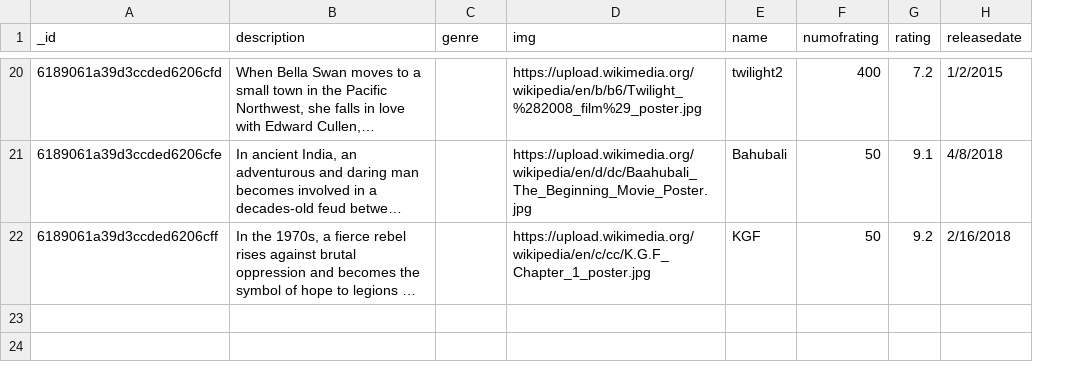
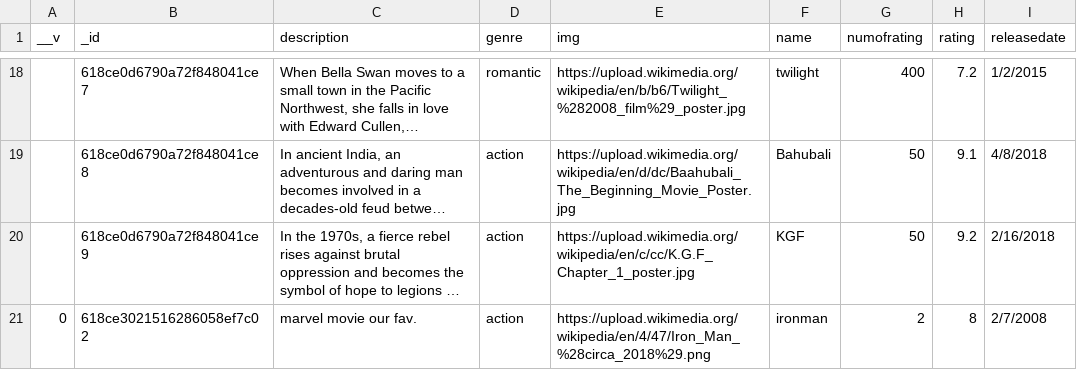
Before and after one commit to optimisticlucifer/movieRatingSite, a CSV file: database/movies.csv, drawn as a sheet; only a part is shown, gaps mark what is left out; long unchanged cells end in …; addresses are those after the commit; the diff covers the shown part only; the diff names each change by its address in the sheet, - before the commit and + after, or states it on an @@ line.

```diff
--- a/database/movies.csv
+++ b/database/movies.csv
+column A (__v), empty
-B18 (_id): 6189061a39d3ccded6206cfd
+B18 (_id): 618ce0d6790a72f848041ce7
-D18 (genre): (empty)
+D18 (genre): romantic
-F18 (name): twilight2
+F18 (name): twilight
-B19 (_id): 6189061a39d3ccded6206cfe
+B19 (_id): 618ce0d6790a72f848041ce8
-D19:D20 (genre): (empty)
+D19:D20 (genre): action
-B20 (_id): 6189061a39d3ccded6206cff
+B20 (_id): 618ce0d6790a72f848041ce9
+row 21: 0 | 618ce3021516286058ef7c02 | marvel movie our fav. | action | https://upload.wikimedia.org/wikipedia/en/4/47/Iron_Man_%28circa_2018%29.png | ironman | 2 | 8 | 2/7/2008
```
Also changed, not shown: 2 removed rows and 32 edited cells elsewhere in this file, 7 other files.
